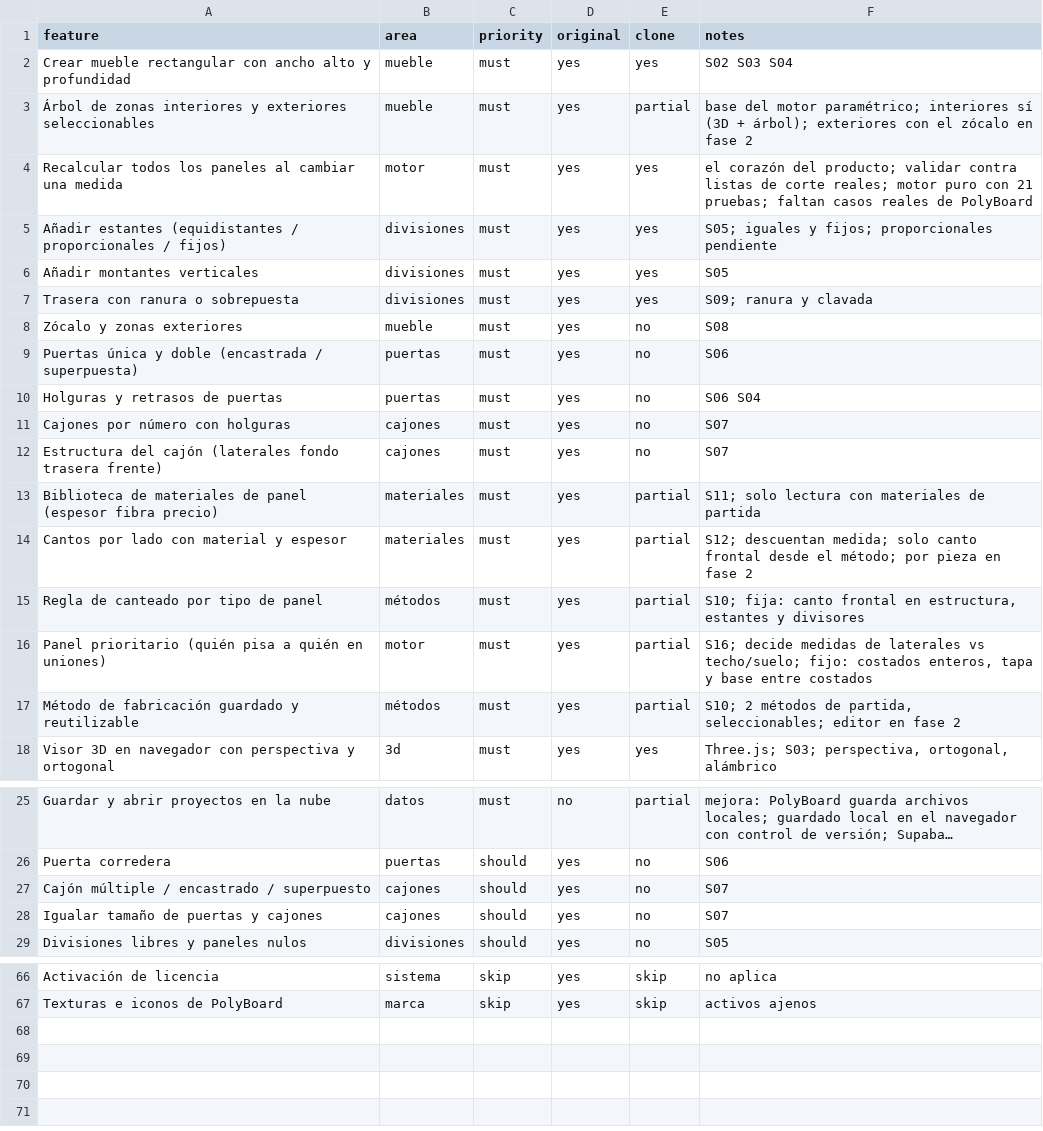
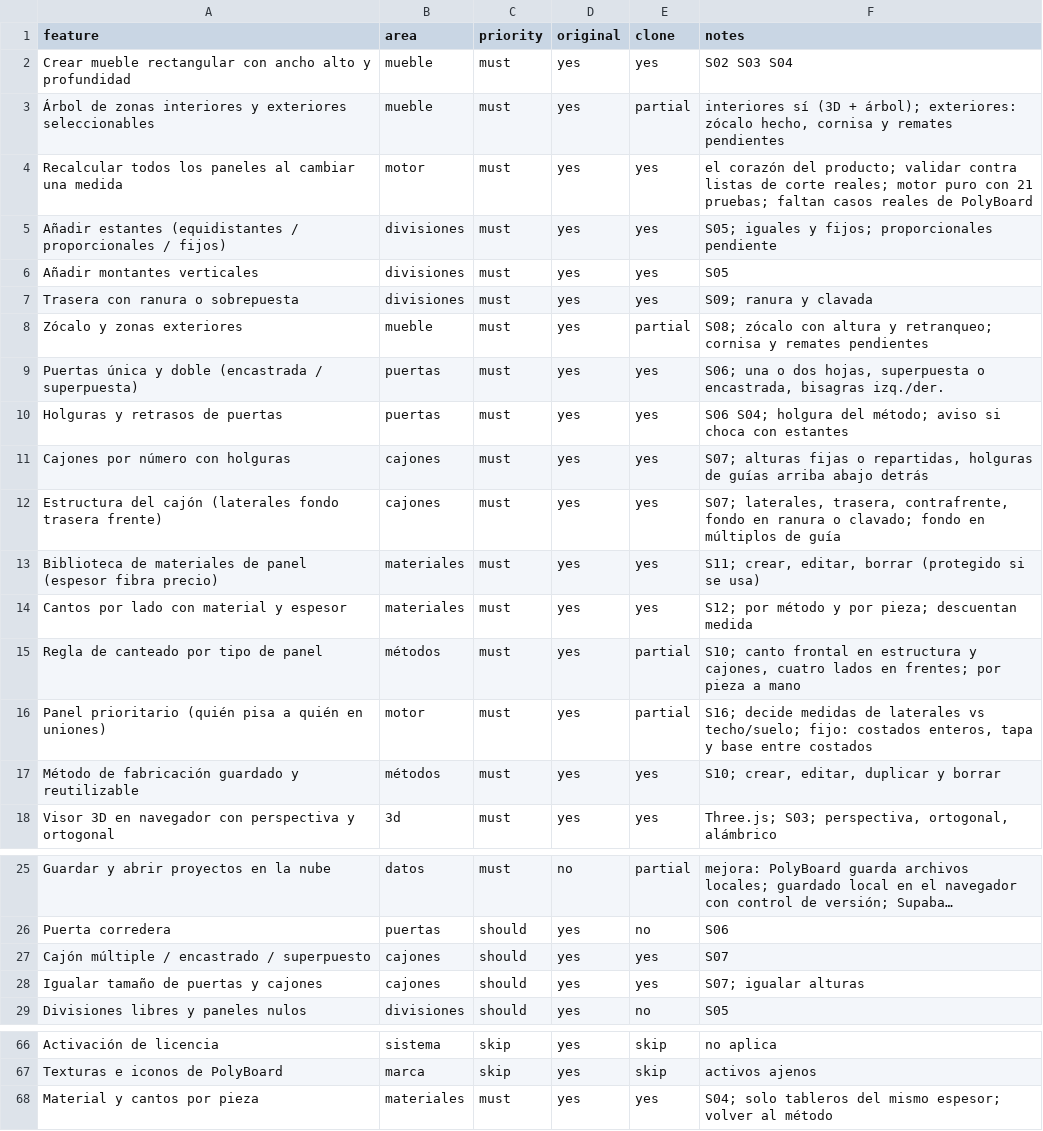
Before and after one commit to MaharBa264/mubleando, a CSV file: replica/features.csv, drawn as a sheet; only a part is shown, gaps mark what is left out; long unchanged cells end in …; the diff covers the shown part only; the diff names each change by its address in the sheet, - before the commit and + after, or states it on an @@ line.

```diff
--- a/replica/features.csv
+++ b/replica/features.csv
-F3 (notes): base del motor paramétrico; interiores sí (3D + árbol); exteriores con el zócalo en fase 2
+F3 (notes): interiores sí (3D + árbol); exteriores: zócalo hecho, cornisa y remates pendientes
-E8 (clone): no
+E8 (clone): partial
-F8 (notes): S08
+F8 (notes): S08; zócalo con altura y retranqueo; cornisa y remates pendientes
-E9:E12 (clone): no
+E9:E12 (clone): yes
-F9 (notes): S06
+F9 (notes): S06; una o dos hojas, superpuesta o encastrada, bisagras izq./der.
-F10 (notes): S06 S04
+F10 (notes): S06 S04; holgura del método; aviso si choca con estantes
-F11 (notes): S07
+F11 (notes): S07; alturas fijas o repartidas, holguras de guías arriba abajo detrás
-F12 (notes): S07
+F12 (notes): S07; laterales, trasera, contrafrente, fondo en ranura o clavado; fondo en múltiplos de guía
-E13:E14 (clone): partial
+E13:E14 (clone): yes
-F13 (notes): S11; solo lectura con materiales de partida
+F13 (notes): S11; crear, editar, borrar (protegido si se usa)
-F14 (notes): S12; descuentan medida; solo canto frontal desde el método; por pieza en fase 2
+F14 (notes): S12; por método y por pieza; descuentan medida
-F15 (notes): S10; fija: canto frontal en estructura, estantes y divisores
+F15 (notes): S10; canto frontal en estructura y cajones, cuatro lados en frentes; por pieza a mano
-E17 (clone): partial
+E17 (clone): yes
-F17 (notes): S10; 2 métodos de partida, seleccionables; editor en fase 2
+F17 (notes): S10; crear, editar, duplicar y borrar
-E27:E28 (clone): no
+E27:E28 (clone): yes
-F28 (notes): S07
+F28 (notes): S07; igualar alturas
+row 68: Material y cantos por pieza | materiales | must | yes | yes | S04; solo tableros del mismo espesor; volver al método
```
Also changed, not shown: 4 edited cells elsewhere in this file, 23 other files.
